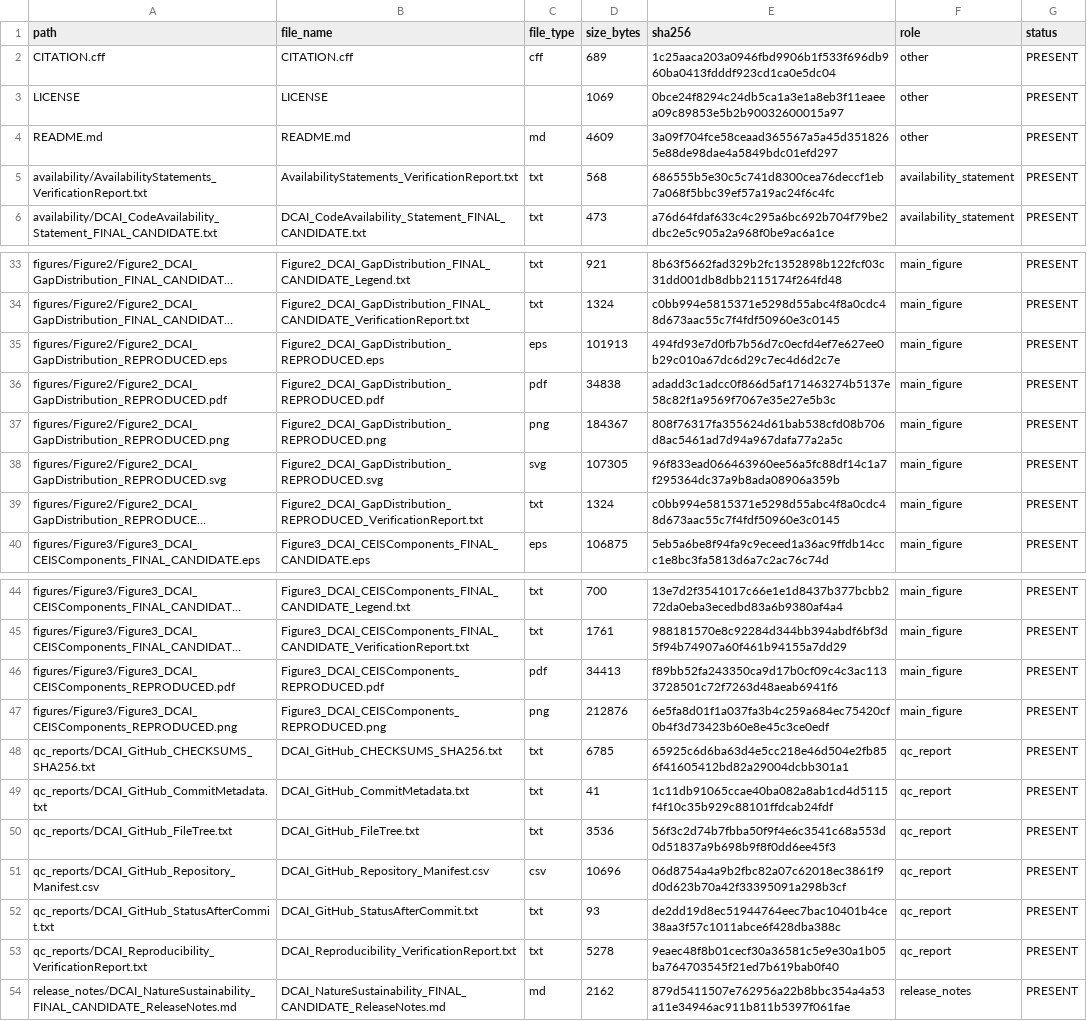
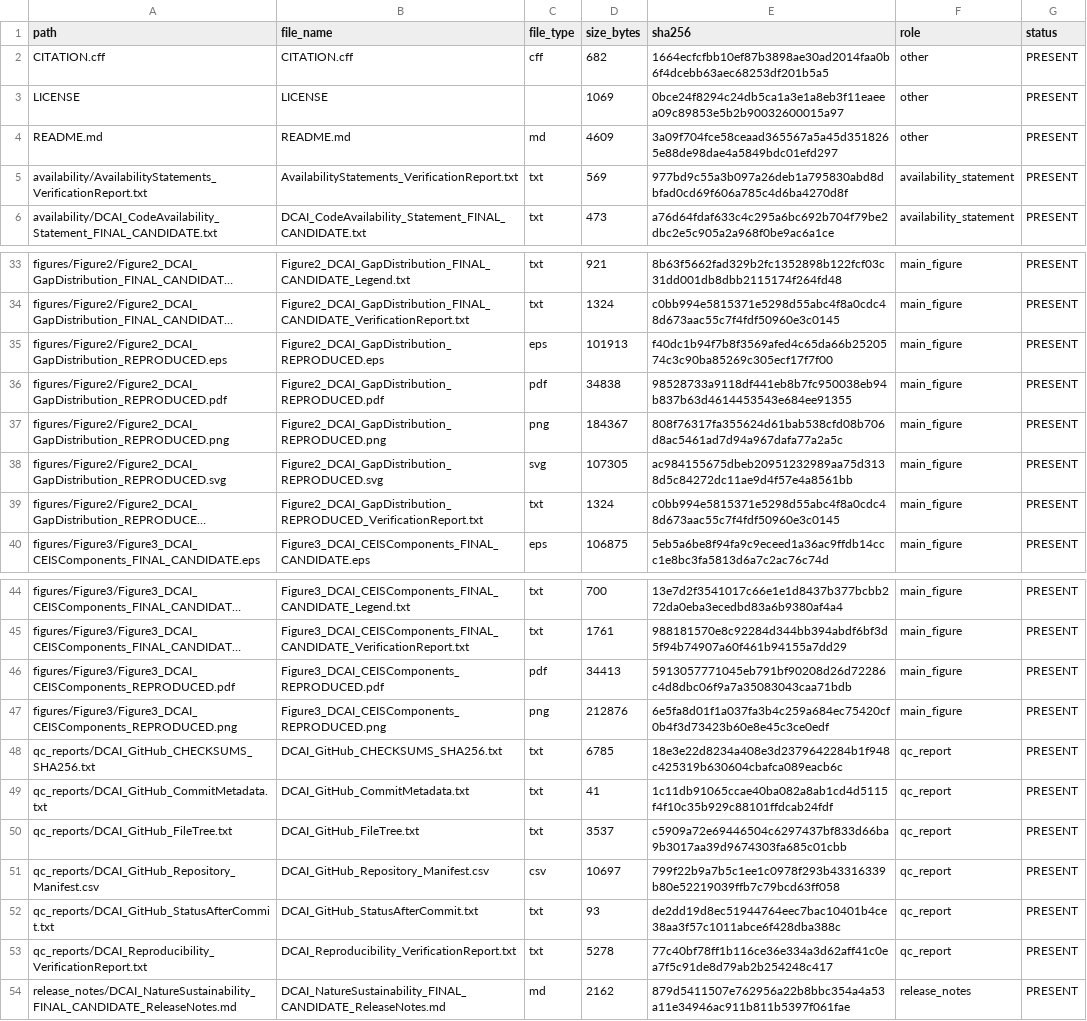
Before and after one commit to seungjin-data/DCAI-Nature-Sustainability, a CSV file: qc_reports/DCAI_GitHub_Repository_Manifest.csv, drawn as a sheet; only a part is shown, gaps mark what is left out; long unchanged cells end in …; the diff names each change by its address in the sheet, - before the commit and + after, or states it on an @@ line.

```diff
--- a/qc_reports/DCAI_GitHub_Repository_Manifest.csv
+++ b/qc_reports/DCAI_GitHub_Repository_Manifest.csv
-D2 (size_bytes): 689
+D2 (size_bytes): 682
-E2 (sha256): 1c25aaca203a0946fbd9906b1f533f696db960ba0413fdddf923cd1ca0e5dc04
+E2 (sha256): 1664ecfcfbb10ef87b3898ae30ad2014faa0b6f4dcebb63aec68253df201b5a5
-D5 (size_bytes): 568
+D5 (size_bytes): 569
-E5 (sha256): 686555b5e30c5c741d8300cea76deccf1eb7a068f5bbc39ef57a19ac24f6c4fc
+E5 (sha256): 977bd9c55a3b097a26deb1a795830abd8dbfad0cd69f606a785c4d6ba4270d8f
-E35 (sha256): 494fd93e7d0fb7b56d7c0ecfd4ef7e627ee0b29c010a67dc6d29c7ec4d6d2c7e
+E35 (sha256): f40dc1b94f7b8f3569afed4c65da66b2520574c3c90ba85269c305ecf17f7f00
-E36 (sha256): adadd3c1adcc0f866d5af171463274b5137e58c82f1a9569f7067e35e27e5b3c
+E36 (sha256): 98528733a9118df441eb8b7fc950038eb94b837b63d4614453543e684ee91355
-E38 (sha256): 96f833ead066463960ee56a5fc88df14c1a7f295364dc37a9b8ada08906a359b
+E38 (sha256): ac984155675dbeb20951232989aa75d3138d5c84272dc11ae9d4f57e4a8561bb
-E46 (sha256): f89bb52fa243350ca9d17b0cf09c4c3ac1133728501c72f7263d48aeab6941f6
+E46 (sha256): 5913057771045eb791bf90208d26d72286c4d8dbc06f9a7a35083043caa71bdb
-E48 (sha256): 65925c6d6ba63d4e5cc218e46d504e2fb856f41605412bd82a29004dcbb301a1
+E48 (sha256): 18e3e22d8234a408e3d2379642284b1f948c425319b630604cbafca089eacb6c
-D50 (size_bytes): 3536
+D50 (size_bytes): 3537
-E50 (sha256): 56f3c2d74b7fbba50f9f4e6c3541c68a553d0d51837a9b698b9f8f0dd6ee45f3
+E50 (sha256): c5909a72e69446504c6297437bf833d66ba9b3017aa39d9674303fa685c01cbb
-D51 (size_bytes): 10696
+D51 (size_bytes): 10697
-E51 (sha256): 06d8754a4a9b2fbc82a07c62018ec3861f9d0d623b70a42f33395091a298b3cf
+E51 (sha256): 799f22b9a7b5c1ee1c0978f293b43316339b80e52219039ffb7c79bcd63ff058
-E53 (sha256): 9eaec48f8b01cecf30a36581c5e9e30a1b05ba764703545f21ed7b619bab0f40
+E53 (sha256): 77c40bf78ff1b116ce36e334a3d62aff41c0ea7f5c91de8d79ab2b254248c417
```
Also changed, not shown: 9 other files.
